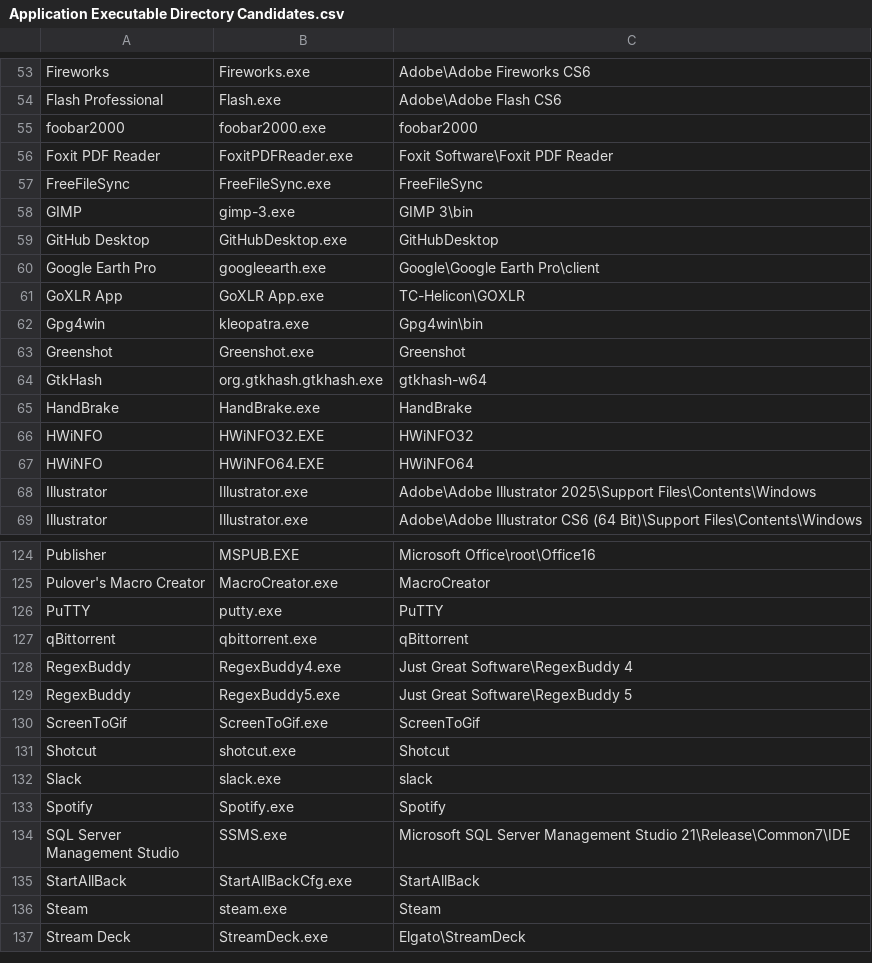
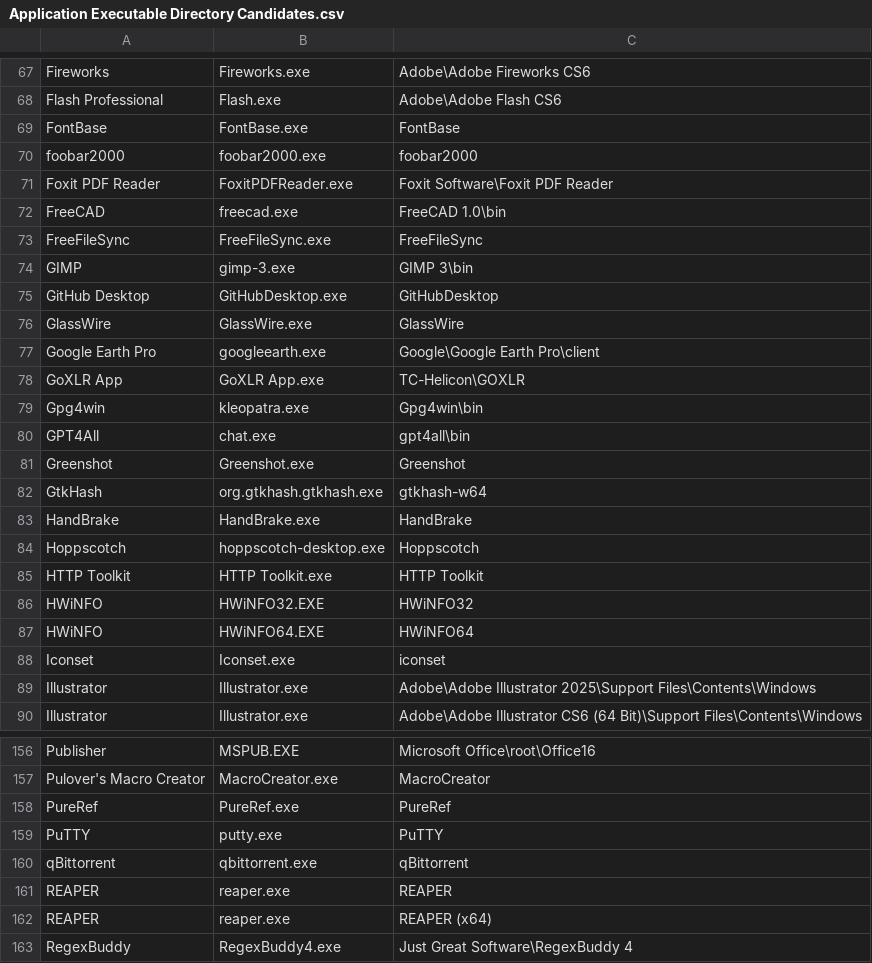
Before and after one commit to Akroneiros/Curatium, a CSV file: Shared/Mappings/Application Executable Directory Candidates.csv, drawn as a sheet; only a part is shown, gaps mark what is left out; the shorter side is filled out with more unchanged rows; the diff covers the shown part only.

```diff
--- a/Shared/Mappings/Application Executable Directory Candidates.csv
+++ b/Shared/Mappings/Application Executable Directory Candidates.csv
@@ -54,4 +68,6 @@ Fireworks|Fireworks.exe|Adobe\Adobe Fireworks CS6
 Flash Professional|Flash.exe|Adobe\Adobe Flash CS6
+FontBase|FontBase.exe|FontBase
 foobar2000|foobar2000.exe|foobar2000
 Foxit PDF Reader|FoxitPDFReader.exe|Foxit Software\Foxit PDF Reader
+FreeCAD|freecad.exe|FreeCAD 1.0\bin
 FreeFileSync|FreeFileSync.exe|FreeFileSync
@@ -59,2 +75,3 @@ GIMP|gimp-3.exe|GIMP 3\bin
 GitHub Desktop|GitHubDesktop.exe|GitHubDesktop
+GlassWire|GlassWire.exe|GlassWire
 Google Earth Pro|googleearth.exe|Google\Google Earth Pro\client
@@ -62,2 +79,3 @@ GoXLR App|GoXLR App.exe|TC-Helicon\GOXLR
 Gpg4win|kleopatra.exe|Gpg4win\bin
+GPT4All|chat.exe|gpt4all\bin
 Greenshot|Greenshot.exe|Greenshot
@@ -65,4 +83,7 @@ GtkHash|org.gtkhash.gtkhash.exe|gtkhash-w64
 HandBrake|HandBrake.exe|HandBrake
+Hoppscotch|hoppscotch-desktop.exe|Hoppscotch
+HTTP Toolkit|HTTP Toolkit.exe|HTTP Toolkit
 HWiNFO|HWiNFO32.EXE|HWiNFO32
 HWiNFO|HWiNFO64.EXE|HWiNFO64
+Iconset|Iconset.exe|iconset
 Illustrator|Illustrator.exe|Adobe\Adobe Illustrator 2025\Support Files\Contents\Windows
@@ -125,4 +157,7 @@ Publisher|MSPUB.EXE|Microsoft Office\root\Office16
 Pulover's Macro Creator|MacroCreator.exe|MacroCreator
+PureRef|PureRef.exe|PureRef
 PuTTY|putty.exe|PuTTY
 qBittorrent|qbittorrent.exe|qBittorrent
+REAPER|reaper.exe|REAPER
+REAPER|reaper.exe|REAPER (x64)
 RegexBuddy|RegexBuddy4.exe|Just Great Software\RegexBuddy 4
```
Also changed, not shown: 35 added rows elsewhere in this file, Shared/Mappings/Applications.csv.
